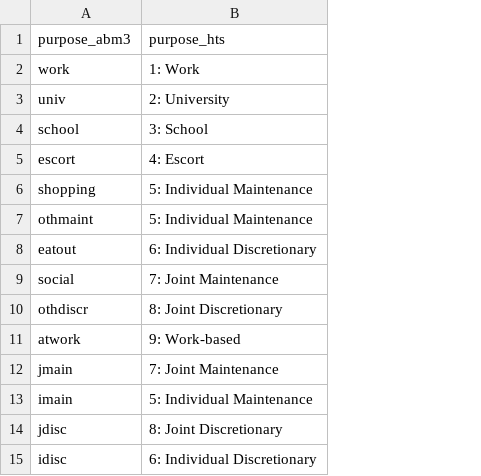
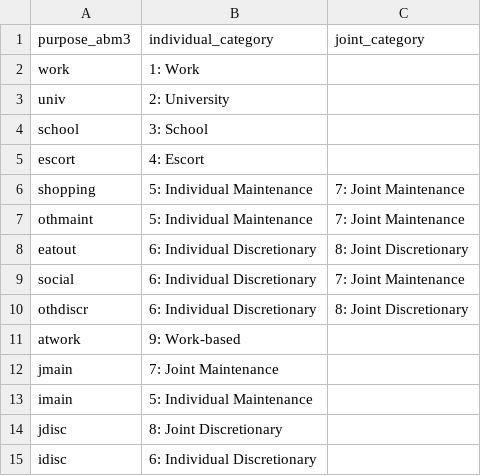
Before and after one commit to SANDAG/calibviz-pipeline, a CSV file: dbt/seeds/resident/purpose_mapping.csv, drawn as a sheet; the diff names each change by its address in the sheet, - before the commit and + after, or states it on an @@ line.

Commit message:
Updated purpose mapping for joint tours

```diff
--- a/dbt/seeds/resident/purpose_mapping.csv
+++ b/dbt/seeds/resident/purpose_mapping.csv
+column C (joint_category), rows 6-10: 7: Joint Maintenance | 7: Joint Maintenance | 8: Joint Discretionary | 7: Joint Maintenance | 8: Joint Discretionary
-B1: purpose_hts
+B1: individual_category
-B9 (individual_category): 7: Joint Maintenance
+B9 (individual_category): 6: Individual Discretionary
-B10 (individual_category): 8: Joint Discretionary
+B10 (individual_category): 6: Individual Discretionary
```
